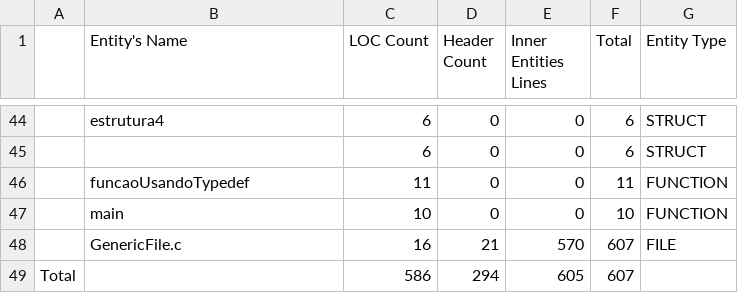
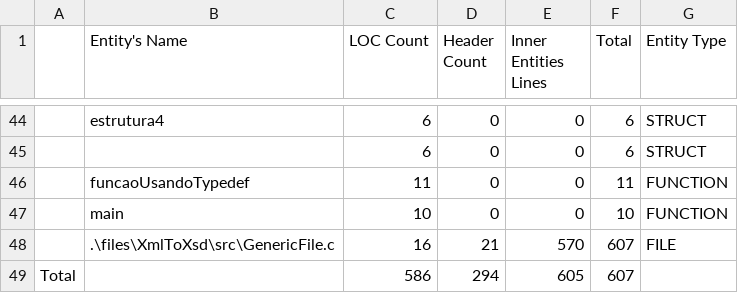
Before and after one commit to ASoE-IF/vocabularioSoftware, a CSV file: Ve_c_cpp/Ve_c/files/XmlToXsd/xmltoxsd.csv, drawn as a sheet; only a part is shown, gaps mark what is left out.

```diff
--- a/Ve_c_cpp/Ve_c/files/XmlToXsd/xmltoxsd.csv
+++ b/Ve_c_cpp/Ve_c/files/XmlToXsd/xmltoxsd.csv
@@ -47,3 +47,3 @@
 ,main,10,0,0,10,FUNCTION
-,GenericFile.c,16,21,570,607,FILE
+,.\files\XmlToXsd\src\GenericFile.c,16,21,570,607,FILE
 Total,,586,294,605,607
```
Also changed, not shown: Ve_c_cpp/Ve_c/ProjetoGenerico/GenericProject.csv, Ve_c_cpp/Ve_cpp/ProjetoGenerico/GenericProject.csv, 51 other files.
